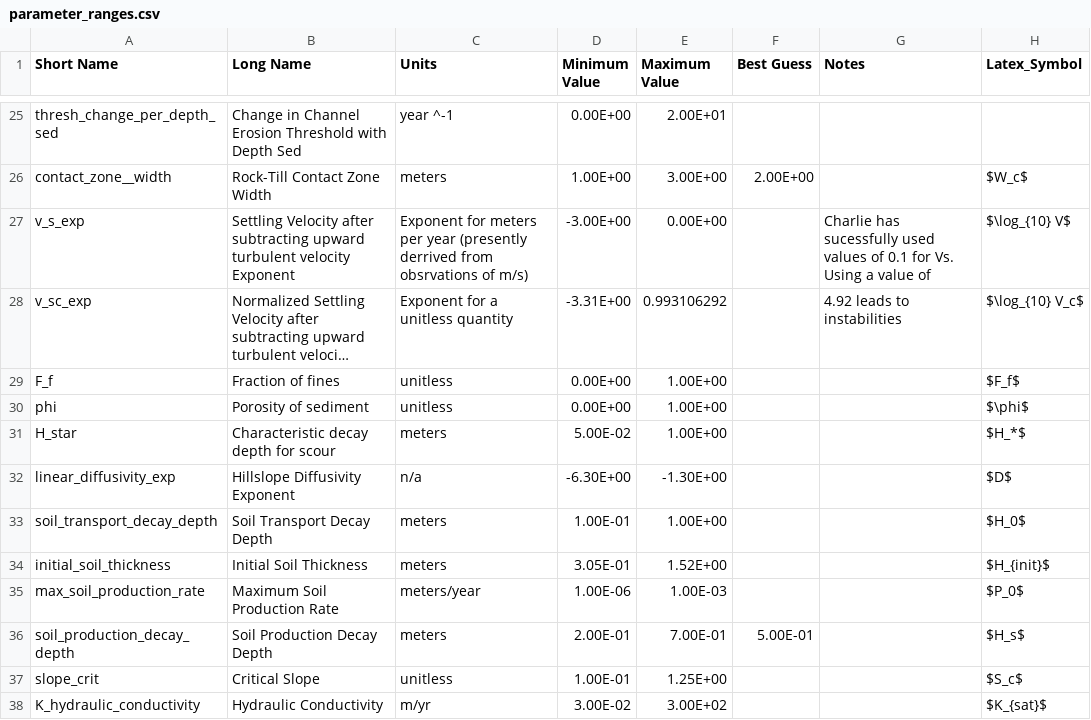
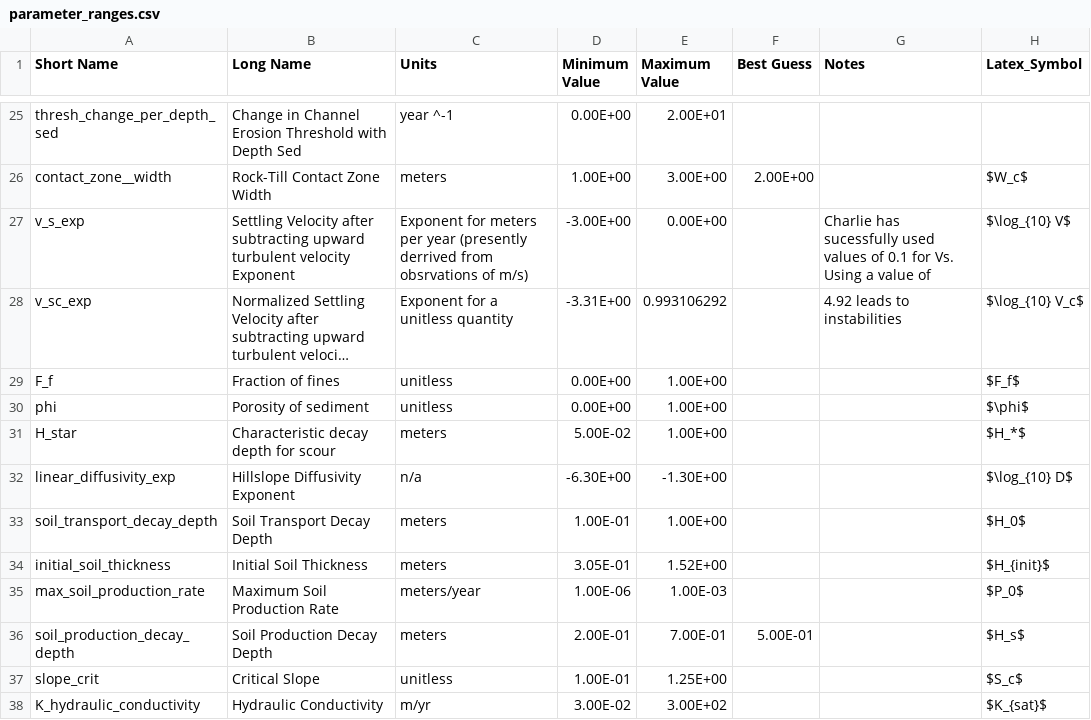
Before and after one commit to kbarnhart/inverting_topography_postglacial, a CSV file: auxillary_inputs/parameter_ranges.csv, drawn as a sheet; only a part is shown, gaps mark what is left out; long unchanged cells end in ….

Commit message:
fix symbol

```diff
--- a/auxillary_inputs/parameter_ranges.csv
+++ b/auxillary_inputs/parameter_ranges.csv
@@ -31,3 +31,3 @@ phi,Porosity of sediment,unitless,0.00E+00,1.00E+00,,,$\phi$
 H_star,Characteristic decay depth for scour,meters,5.00E-02,1.00E+00,,,$H_*$
-linear_diffusivity_exp,Hillslope Diffusivity Exponent,n/a,-6.30E+00,-1.30E+00,,,$D$
+linear_diffusivity_exp,Hillslope Diffusivity Exponent,n/a,-6.30E+00,-1.30E+00,,,$\log_{10} D$
 soil_transport_decay_depth,Soil Transport Decay Depth,meters,1.00E-01,1.00E+00,,,$H_0$
```
